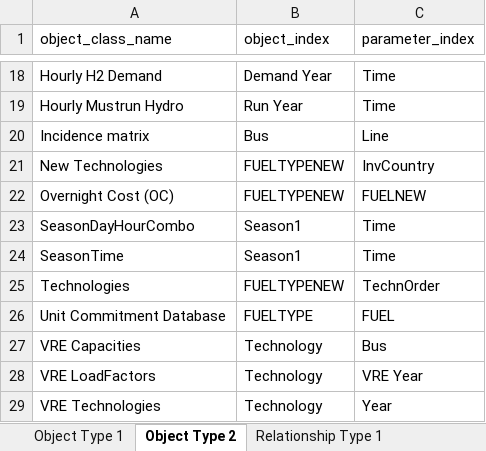
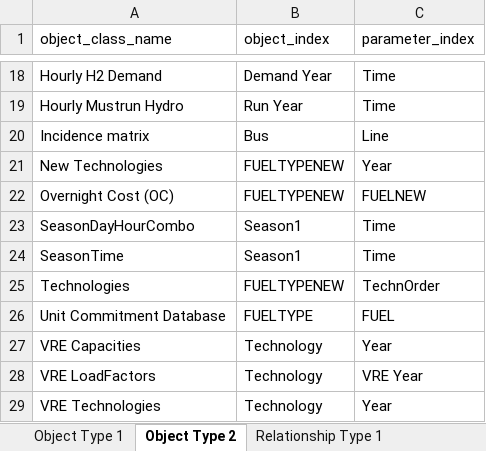
Before and after one commit to jimhommes/Spine_EMLab_COMPETES, an Excel workbook: resources/configurations/COMPETES EU 2050-KIP config.xlsx, sheet Object Type 2, drawn as a sheet; only a part is shown, gaps mark what is left out; values as stored, in another font and other column widths than the file's, no borders; the diff names each change by its address in the sheet, - before the commit and + after, or states it on an @@ line.

```diff
--- a/resources/configurations/COMPETES EU 2050-KIP config.xlsx (sheet Object Type 2)
+++ b/resources/configurations/COMPETES EU 2050-KIP config.xlsx (sheet Object Type 2)
-C21 (parameter_index): InvCountry
+C21 (parameter_index): Year
-C27 (parameter_index): Bus
+C27 (parameter_index): Year
```
Also changed, not shown: 4 other files.
